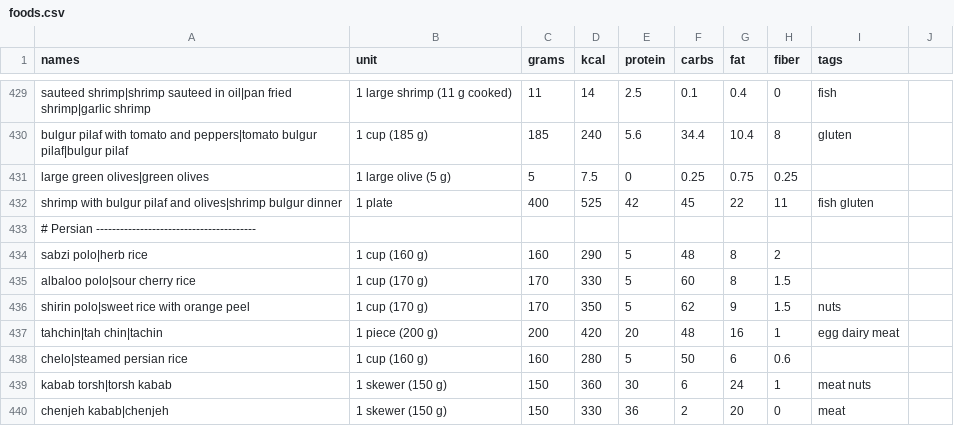
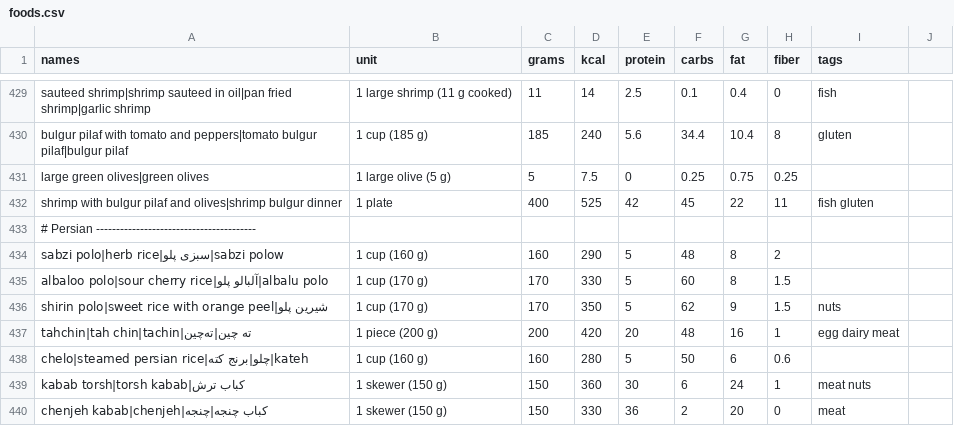
Before and after one commit to amirarzani63/Health-Tracker-App, a CSV file: app/data/foods.csv, drawn as a sheet; only a part is shown, gaps mark what is left out; the diff covers the shown part only.

```diff
--- a/app/data/foods.csv
+++ b/app/data/foods.csv
@@ -433,8 +433,8 @@ shrimp with bulgur pilaf and olives|shrimp bulgur dinner,1 plate,400,525,42,45,2
 # Persian ----------------------------------------
-sabzi polo|herb rice,1 cup (160 g),160,290,5,48,8,2,
-albaloo polo|sour cherry rice,1 cup (170 g),170,330,5,60,8,1.5,
-shirin polo|sweet rice with orange peel,1 cup (170 g),170,350,5,62,9,1.5,nuts
-tahchin|tah chin|tachin,1 piece (200 g),200,420,20,48,16,1,egg dairy meat
-chelo|steamed persian rice,1 cup (160 g),160,280,5,50,6,0.6,
-kabab torsh|torsh kabab,1 skewer (150 g),150,360,30,6,24,1,meat nuts
-chenjeh kabab|chenjeh,1 skewer (150 g),150,330,36,2,20,0,meat
+sabzi polo|herb rice|سبزی پلو|sabzi polow,1 cup (160 g),160,290,5,48,8,2,
+albaloo polo|sour cherry rice|آلبالو پلو|albalu polo,1 cup (170 g),170,330,5,60,8,1.5,
+shirin polo|sweet rice with orange peel|شیرین پلو,1 cup (170 g),170,350,5,62,9,1.5,nuts
+tahchin|tah chin|tachin|ته چین|ته‌چین,1 piece (200 g),200,420,20,48,16,1,egg dairy meat
+chelo|steamed persian rice|چلو|برنج کته|kateh,1 cup (160 g),160,280,5,50,6,0.6,
+kabab torsh|torsh kabab|کباب ترش,1 skewer (150 g),150,360,30,6,24,1,meat nuts
+chenjeh kabab|chenjeh|کباب چنجه|چنجه,1 skewer (150 g),150,330,36,2,20,0,meat
```
Also changed, not shown: 123 edited cells elsewhere in this file, 3 other files.
